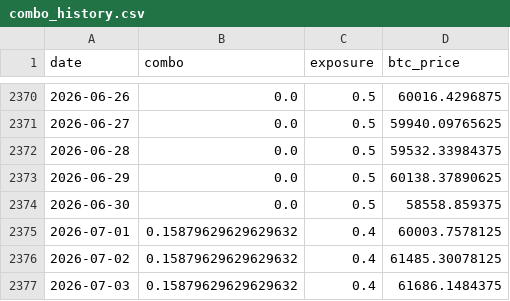
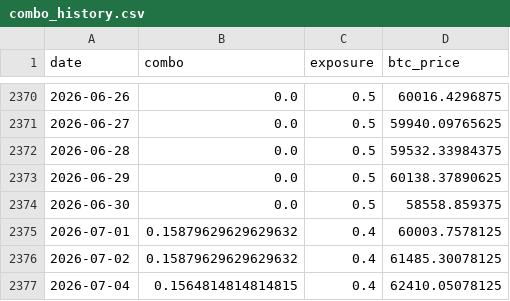
Before and after one commit to DarkoIOSG/d10-strategy, a CSV file: data/combo_history.csv, drawn as a sheet; only a part is shown, gaps mark what is left out.

```diff
--- a/data/combo_history.csv
+++ b/data/combo_history.csv
@@ -2376,2 +2376,2 @@ date,combo,exposure,btc_price
 2026-07-02,0.15879629629629632,0.4,61485.30078125
-2026-07-03,0.15879629629629632,0.4,61686.1484375
+2026-07-04,0.1564814814814815,0.4,62410.05078125
```
Also changed, not shown: 2 other files.
